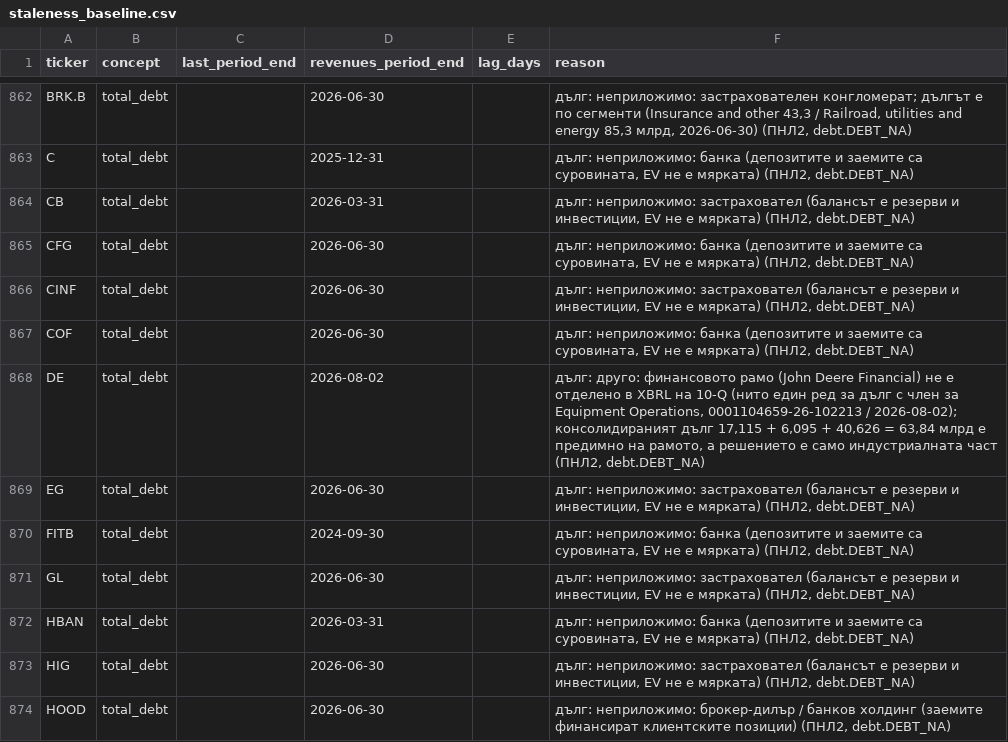
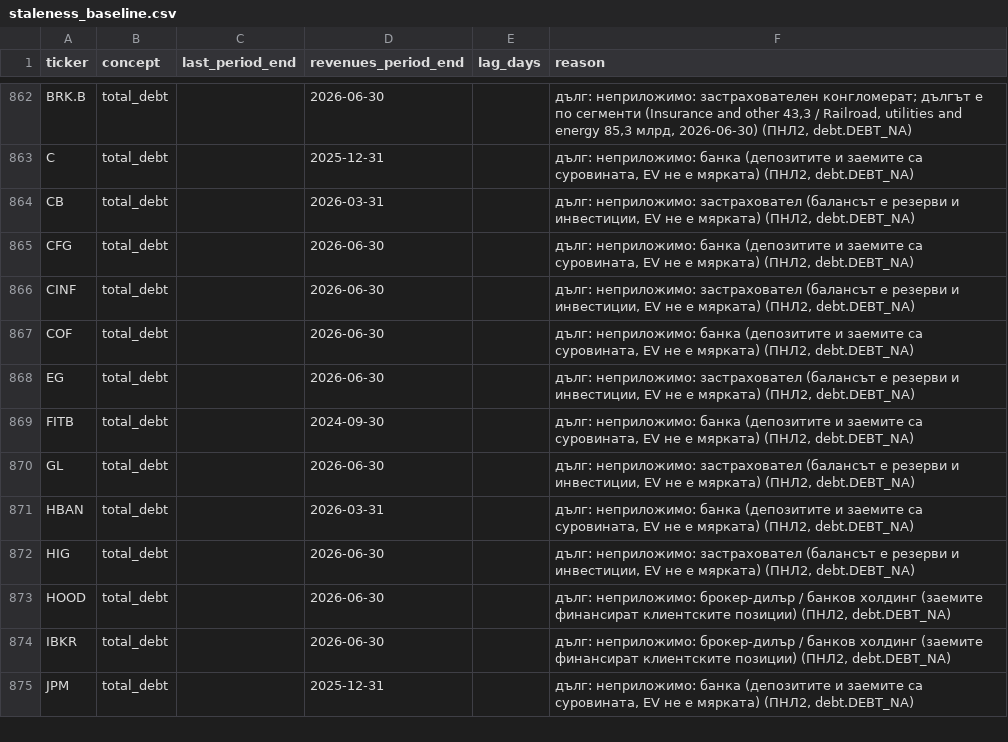
Before and after one commit to tsvetoslavtsachev/stock-selection-dashboard, a CSV file: research/data/staleness_baseline.csv, drawn as a sheet; only a part is shown, gaps mark what is left out; the shorter side is filled out with more unchanged rows; the diff names each change by its address in the sheet, - before the commit and + after, or states it on an @@ line.

```diff
--- a/research/data/staleness_baseline.csv
+++ b/research/data/staleness_baseline.csv
-row 868: DE | total_debt |  | 2026-08-02 |  | дълг: друго: финансовото рамо (John Deere Financial) не е отделено в XBRL на 10-Q (нито един ред за дълг с член за Equipment Operations, 0001104659-26-102213 / 2026-08-02); консолидираният дълг 17,115 + 6,095 + 40,626 = 63,84 млрд е предимно на рамото, а решението е само индустриалната част (ПНЛ2, debt.DEBT_NA)
```
Also changed, not shown: research/data/coverage_report.csv, 2 other files.
